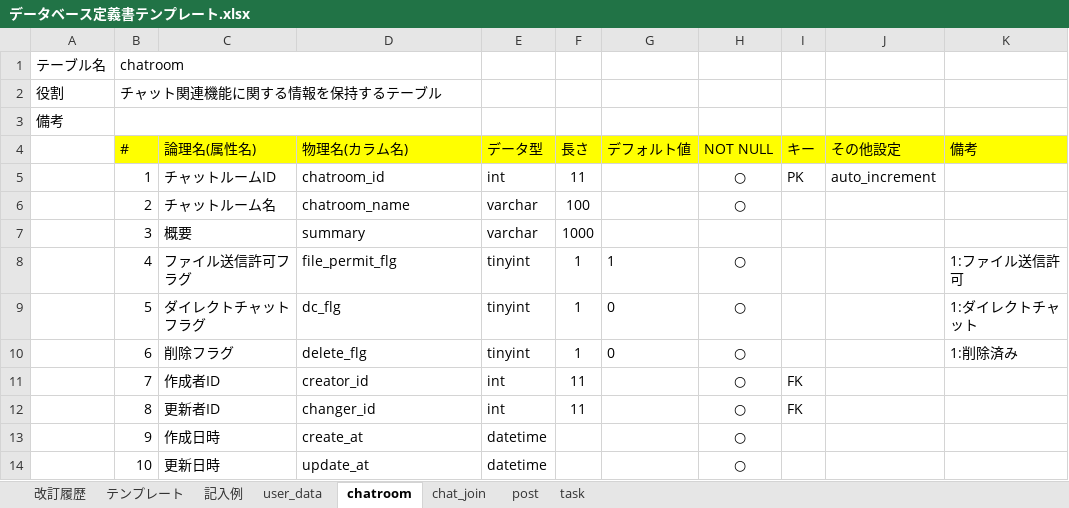
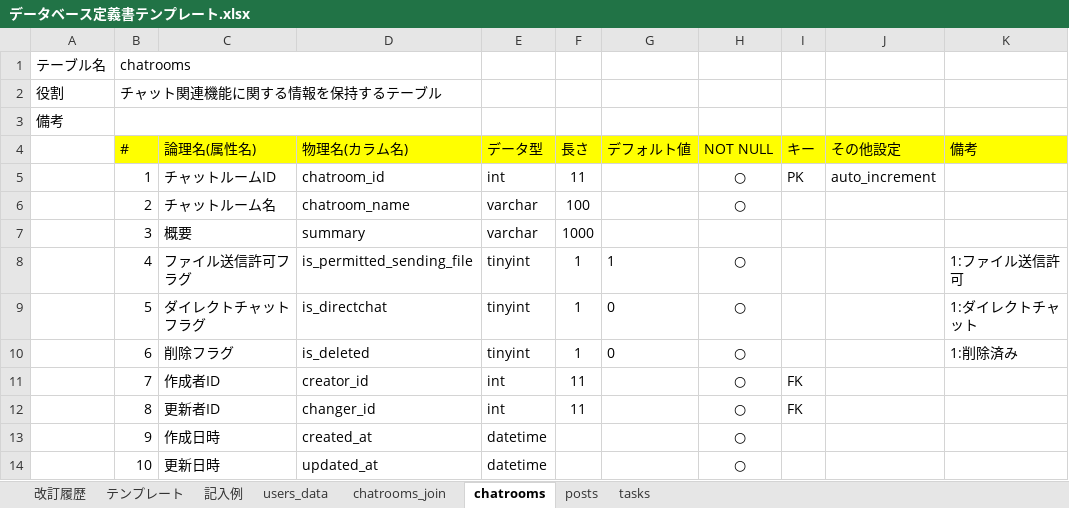
Before and after one commit to 39nina/quelcode-db, an Excel workbook: db/db-challenge2/データベース定義書テンプレート.xlsx, sheet chatrooms, drawn as a sheet; values as stored, in another font and other column widths than the file's, no borders; the diff names each change by its address in the sheet, - before the commit and + after, or states it on an @@ line.

```diff
--- a/db/db-challenge2/データベース定義書テンプレート.xlsx (sheet chatrooms)
+++ b/db/db-challenge2/データベース定義書テンプレート.xlsx (sheet chatrooms)
-sheet tab: user_data
+sheet tab: users_data
-sheet tab: chatroom
+sheet tab: chatrooms
-sheet tab: chat_join
+sheet tab: chatrooms_join
-sheet tab: post
+sheet tab: posts
-sheet tab: task
+sheet tab: tasks
@@ sheet tab order changed: 改訂履歴 | テンプレート | 記入例 | users_data | chatrooms_join | chatrooms | posts | tasks @@
-B1 (#): chatroom
+B1 (#): chatrooms
-D8 (物理名(カラム名)): file_permit_flg
+D8 (物理名(カラム名)): is_permitted_sending_file
-D9 (物理名(カラム名)): dc_flg
+D9 (物理名(カラム名)): is_directchat
-D10 (物理名(カラム名)): delete_flg
+D10 (物理名(カラム名)): is_deleted
-D13 (物理名(カラム名)): create_at
+D13 (物理名(カラム名)): created_at
-D14 (物理名(カラム名)): update_at
+D14 (物理名(カラム名)): updated_at
```
Also changed, not shown: sheet tasks, sheet chatrooms_join, sheet posts, sheet users_data, 1 other file.
